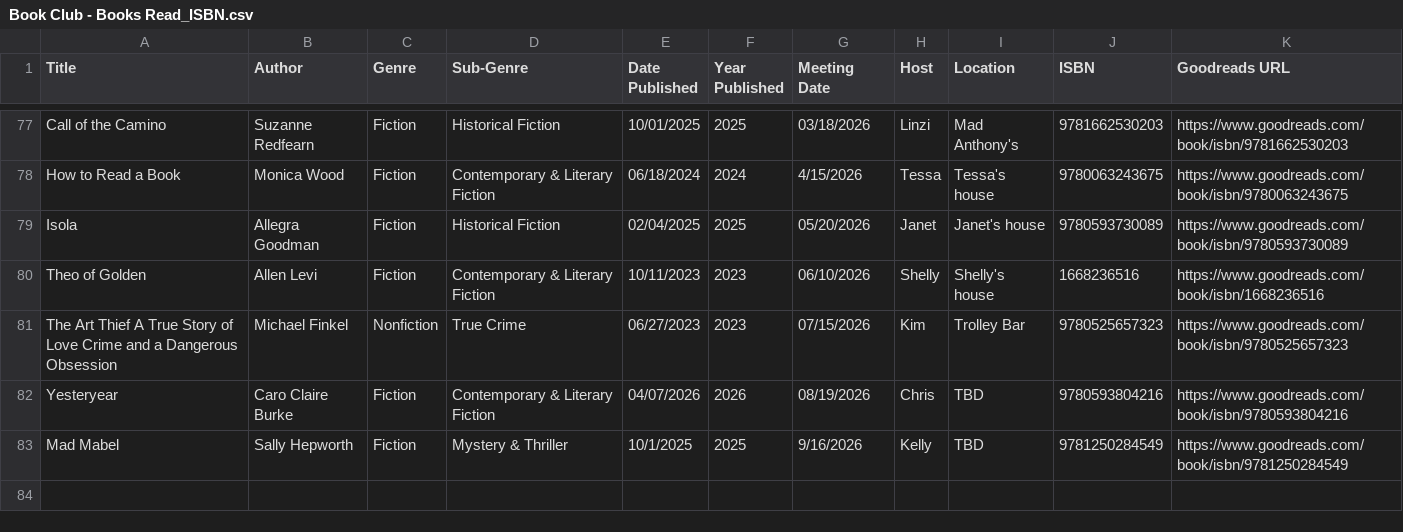
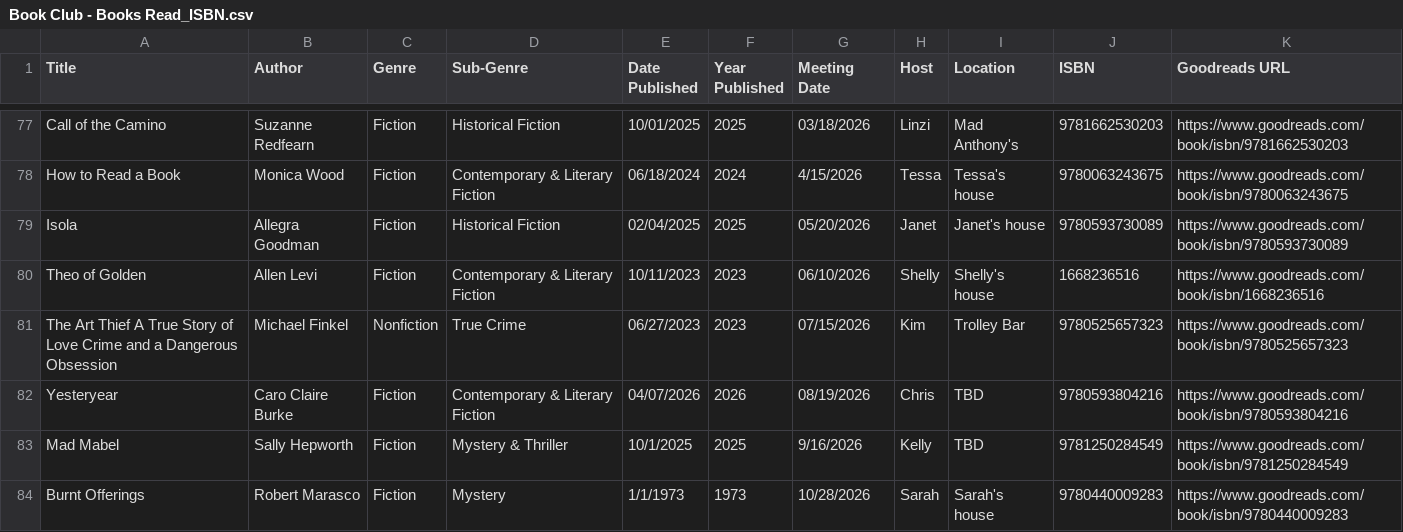
Before and after one commit to kellybearclawz/bookclub, a CSV file: Book Club - Books Read_ISBN.csv, drawn as a sheet; only a part is shown, gaps mark what is left out; the diff names each change by its address in the sheet, - before the commit and + after, or states it on an @@ line.

Commit message:
Add "Burnt Offerings" by Robert Marasco

```diff
--- a/Book Club - Books Read_ISBN.csv
+++ b/Book Club - Books Read_ISBN.csv
+row 84: Burnt Offerings | Robert Marasco | Fiction | Mystery | 1/1/1973 | 1973 | 10/28/2026 | Sarah | Sarah's house | 9780440009283 | https://www.goodreads.com/book/isbn/9780440009283
```
